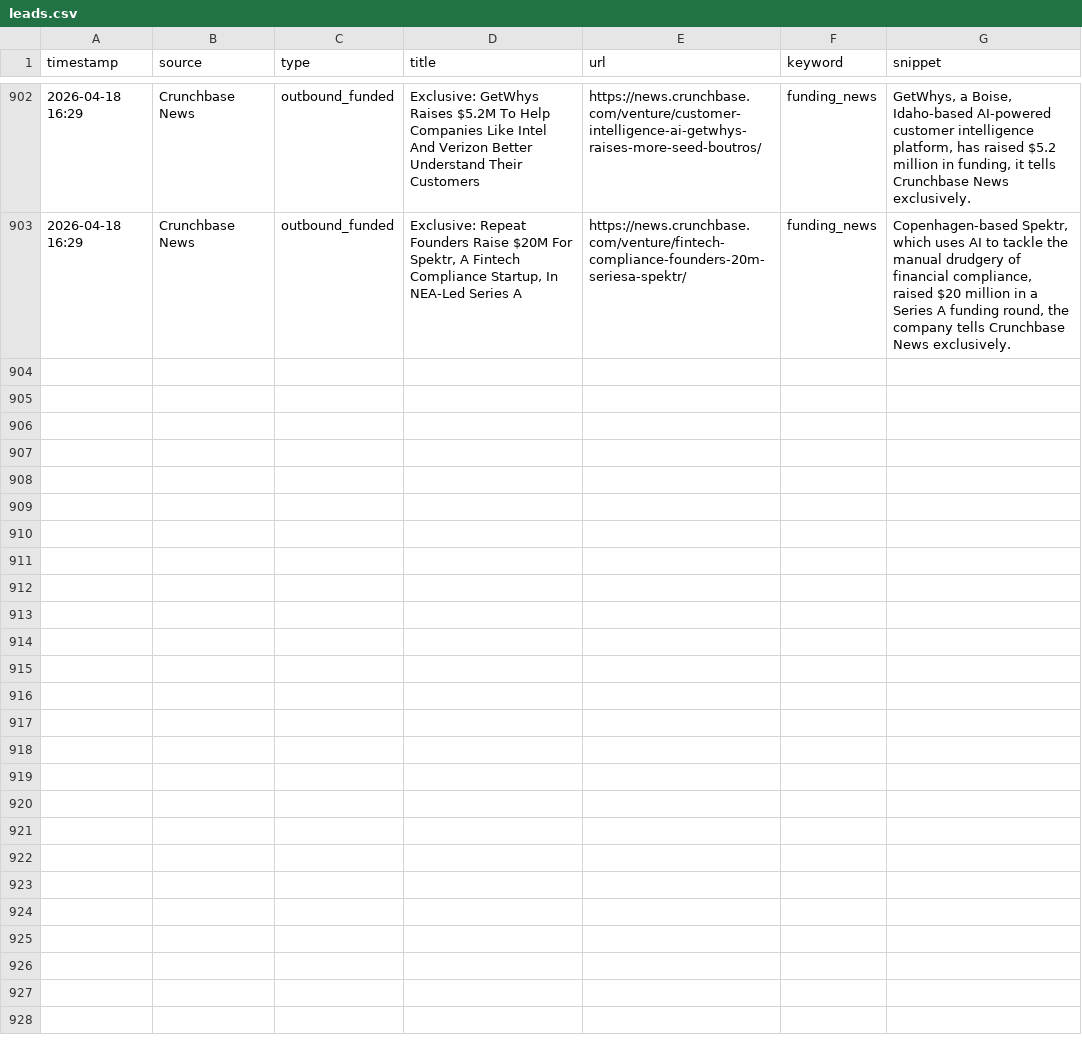
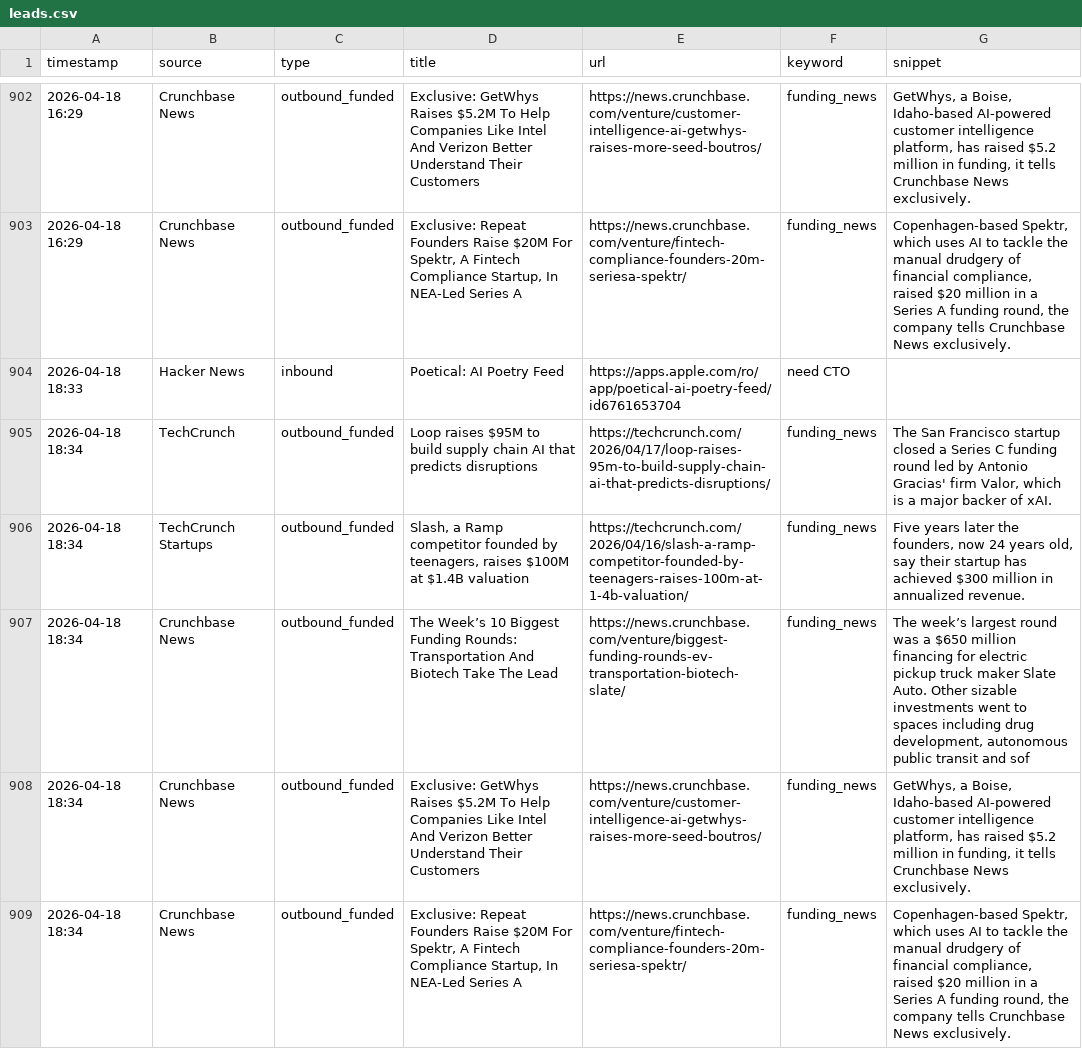
Before and after one commit to rajcreates/mvp-lead-system, a CSV file: leads.csv, drawn as a sheet; only a part is shown, gaps mark what is left out; the diff names each change by its address in the sheet, - before the commit and + after, or states it on an @@ line.

```diff
--- a/leads.csv
+++ b/leads.csv
+row 904: 2026-04-18 18:33 | Hacker News | inbound | Poetical: AI Poetry Feed | https://apps.apple.com/ro/app/poetical-ai-poetry-feed/id6761653704 | need CTO
+row 905: 2026-04-18 18:34 | TechCrunch | outbound_funded | Loop raises $95M to build supply chain AI that predicts disruptions | https://techcrunch.com/2026/04/17/loop-raises-95m-to-build-supply-chain-ai-that-predicts-disruptions/ | funding_news | The San Francisco startup closed a Series C funding round led by Antonio Gracias' firm Valor, which is a major backer of xAI.
+row 906: 2026-04-18 18:34 | TechCrunch Startups | outbound_funded | Slash, a Ramp competitor founded by teenagers, raises $100M at $1.4B valuation | https://techcrunch.com/2026/04/16/slash-a-ramp-competitor-founded-by-teenagers-raises-100m-at-1-4b-valuation/ | funding_news | Five years later the founders, now 24 years old, say their startup has achieved $300 million in annualized revenue.
+row 907: 2026-04-18 18:34 | Crunchbase News | outbound_funded | The Week’s 10 Biggest Funding Rounds: Transportation And Biotech Take The Lead | https://news.crunchbase.com/venture/biggest-funding-rounds-ev-transportation-biotech-slate/ | funding_news | The week’s largest round was a $650 million financing for electric pickup truck maker Slate Auto. Other sizable investments went to spaces including drug development, autonomous public transit and sof
+row 908: 2026-04-18 18:34 | Crunchbase News | outbound_funded | Exclusive: GetWhys Raises $5.2M To Help Companies Like Intel And Verizon Better Understand Their Customers | https://news.crunchbase.com/venture/customer-intelligence-ai-getwhys-raises-more-seed-boutros/ | funding_news | GetWhys, a Boise, Idaho-based AI-powered customer intelligence platform, has raised $5.2 million in funding, it tells Crunchbase News exclusively.
+row 909: 2026-04-18 18:34 | Crunchbase News | outbound_funded | Exclusive: Repeat Founders Raise $20M For Spektr, A Fintech Compliance Startup, In NEA-Led Series A | https://news.crunchbase.com/venture/fintech-compliance-founders-20m-seriesa-spektr/ | funding_news | Copenhagen-based Spektr, which uses AI to tackle the manual drudgery of financial compliance, raised $20 million in a Series A funding round, the company tells Crunchbase News exclusively.
```
Also changed, not shown: 1 other file.
